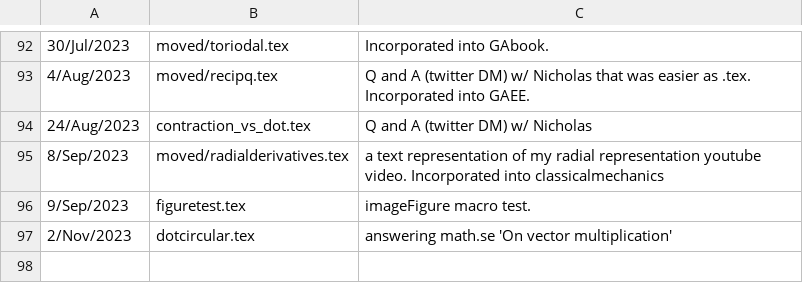
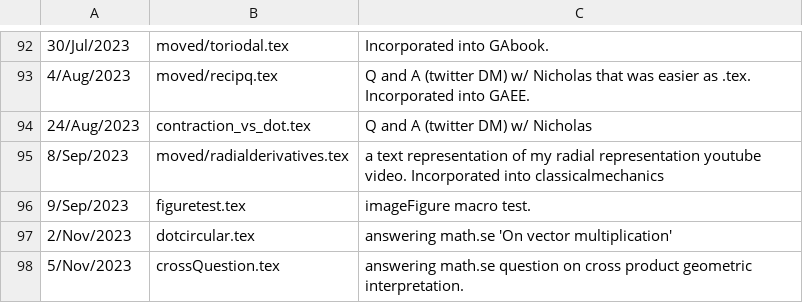
Before and after one commit to peeterjoot/blogit, a CSV file: what.csv, drawn as a sheet; only a part is shown, gaps mark what is left out.

Commit message:
crossQuestion.tex

```diff
--- a/what.csv
+++ b/what.csv
@@ -97 +97,2 @@
 2/Nov/2023;dotcircular.tex;answering math.se 'On vector multiplication'
+5/Nov/2023;crossQuestion.tex;answering math.se question on cross product geometric interpretation.
```
Also changed, not shown: 2 other files.
